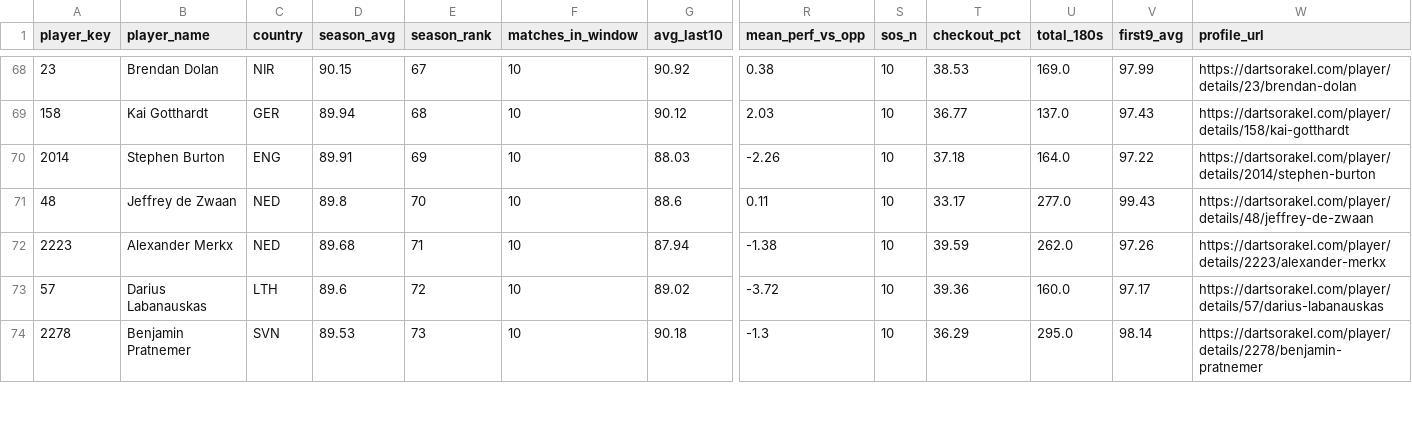
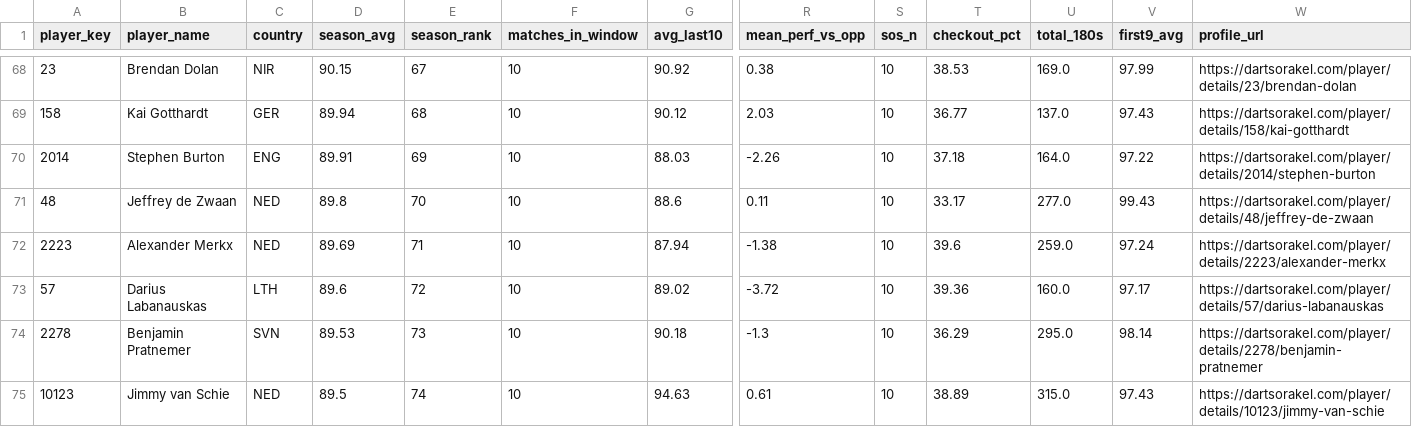
Before and after one commit to walker95sam/darts, a CSV file: docs/data/tourcard_summary.csv, drawn as a sheet; only a part is shown, gaps mark what is left out; rows hold the shown columns only; the diff covers the shown part only; the diff names each change by its address in the sheet, - before the commit and + after, or states it on an @@ line.

```diff
--- a/docs/data/tourcard_summary.csv
+++ b/docs/data/tourcard_summary.csv
-D72 (season_avg): 89.68
+D72 (season_avg): 89.69
-T72 (checkout_pct): 39.59
+T72 (checkout_pct): 39.6
-U72 (total_180s): 262.0
+U72 (total_180s): 259.0
-V72 (first9_avg): 97.26
+V72 (first9_avg): 97.24
+row 75: 10123 | Jimmy van Schie | NED | 89.5 | 74 | 10 | 94.63 | 0.61 | 10 | 38.89 | 315.0 | 97.43 | https://dartsorakel.com/player/details/10123/jimmy-van-schie
```
Also changed, not shown: 2 added rows, 3 removed rows and 7 edited cells elsewhere in this file, docs/data/tourcard_matches_long.csv, 1 other file.
